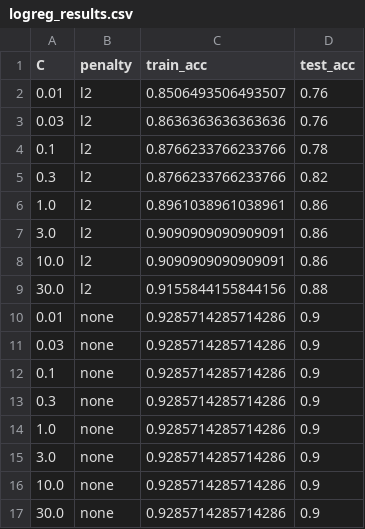
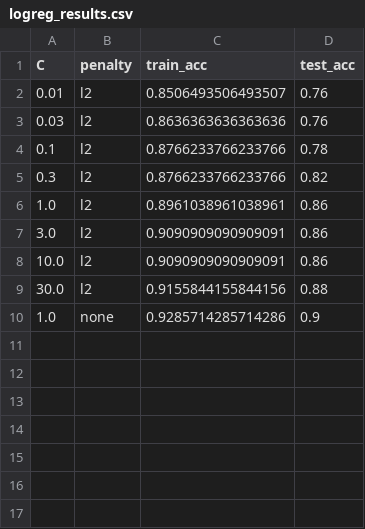
Before and after one commit to 0cch1/CT4101-wildfire-classification, a CSV file: logreg_results.csv, drawn as a sheet; the diff names each change by its address in the sheet, - before the commit and + after, or states it on an @@ line.

```diff
--- a/logreg_results.csv
+++ b/logreg_results.csv
-row 10: 0.01 | none | 0.9285714285714286 | 0.9
-row 11: 0.03 | none | 0.9285714285714286 | 0.9
-row 12: 0.1 | none | 0.9285714285714286 | 0.9
-row 13: 0.3 | none | 0.9285714285714286 | 0.9
-row 15: 3.0 | none | 0.9285714285714286 | 0.9
-row 16: 10.0 | none | 0.9285714285714286 | 0.9
-row 17: 30.0 | none | 0.9285714285714286 | 0.9
```
Also changed, not shown: 2 other files.
